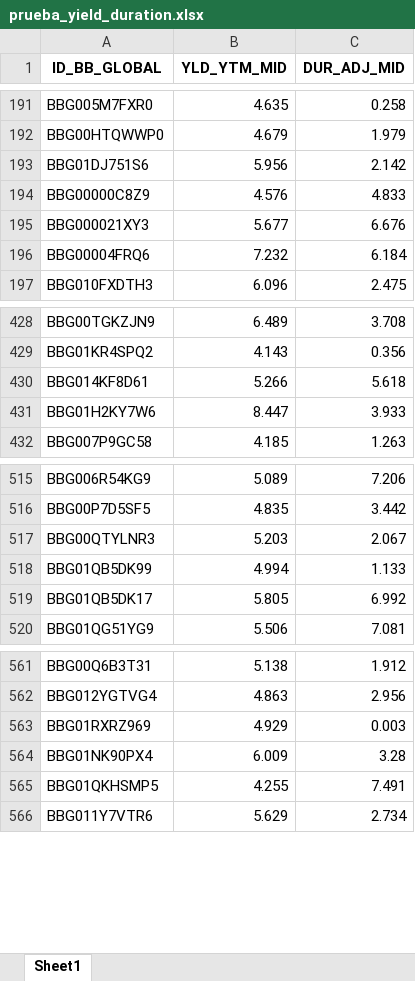
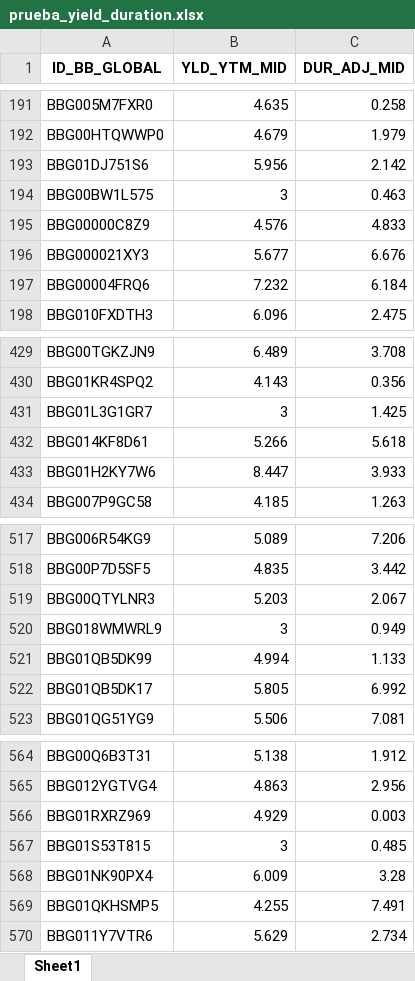
Before and after one commit to pjparreaza/Transformacion_Archivo, an Excel workbook: prueba_yield_duration.xlsx, sheet Sheet1, drawn as a sheet; only a part is shown, gaps mark what is left out; values as stored, in another font and other column widths than the file's, no borders; the diff names each change by its address in the sheet, - before the commit and + after, or states it on an @@ line.

```diff
--- a/prueba_yield_duration.xlsx (sheet Sheet1)
+++ b/prueba_yield_duration.xlsx (sheet Sheet1)
+row 194: BBG00BW1L575 | 3 | 0.463
+row 431: BBG01L3G1GR7 | 3 | 1.425
+row 520: BBG018WMWRL9 | 3 | 0.949
+row 567: BBG01S53T815 | 3 | 0.485
```
Also changed, not shown: yield_duration.xlsx, 1 other file.
